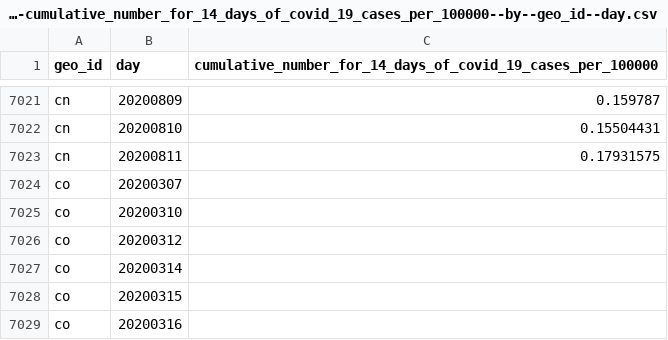
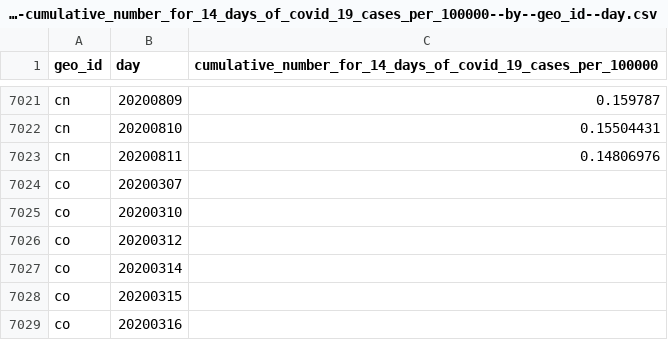
Before and after one commit to abdullahi4/ddf--ecdc--covid_19_geographic_distribution, a CSV file: ddf--datapoints--cumulative_number_for_14_days_of_covid_19_cases_per_100000--by--geo_id--day.csv, drawn as a sheet; only a part is shown, gaps mark what is left out.

```diff
--- a/ddf--datapoints--cumulative_number_for_14_days_of_covid_19_cases_per_100000--by--geo_id--day.csv
+++ b/ddf--datapoints--cumulative_number_for_14_days_of_covid_19_cases_per_100000--by--geo_id--day.csv
@@ -7022,3 +7022,3 @@ cn,20200809,0.159787
 cn,20200810,0.15504431
-cn,20200811,0.17931575
+cn,20200811,0.14806976
 co,20200307,
```
Also changed, not shown: ddf--datapoints--cases--by--geo_id--day.csv, ddf--datapoints--deaths--by--geo_id--day.csv, 1 other file.
